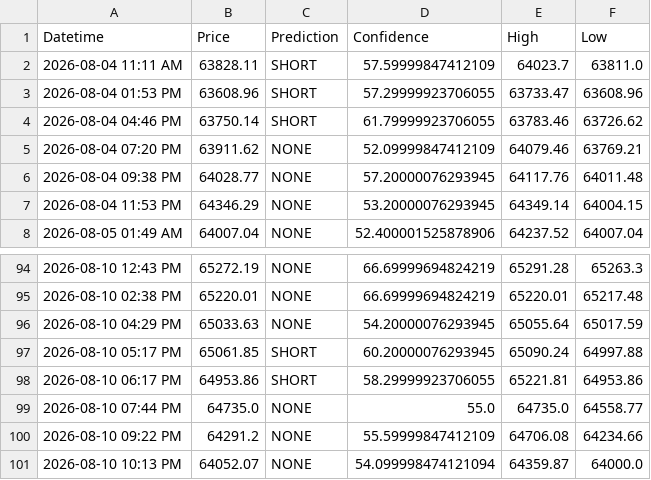
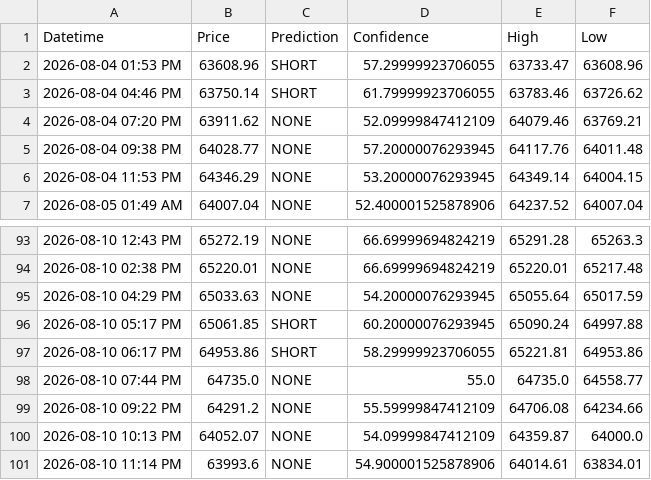
Before and after one commit to anashere/BTCDaddy, a CSV file: trade_log.csv, drawn as a sheet; only a part is shown, gaps mark what is left out.

```diff
--- a/trade_log.csv
+++ b/trade_log.csv
@@ -1,3 +1,2 @@
 Datetime,Price,Prediction,Confidence,High,Low
-2026-08-04 11:11 AM,63828.11,SHORT,57.59999847412109,64023.7,63811.0
 2026-08-04 01:53 PM,63608.96,SHORT,57.29999923706055,63733.47,63608.96
@@ -100,2 +99,3 @@ Datetime,Price,Prediction,Confidence,High,Low
 2026-08-10 09:22 PM,64291.2,NONE,55.59999847412109,64706.08,64234.66
-2026-08-10 10:13 PM,64052.07,NONE,54.099998474121094,64359.87,64000.0
+2026-08-10 10:13 PM,64052.07,NONE,54.09999847412109,64359.87,64000.0
+2026-08-10 11:14 PM,63993.6,NONE,54.900001525878906,64014.61,63834.01
```
